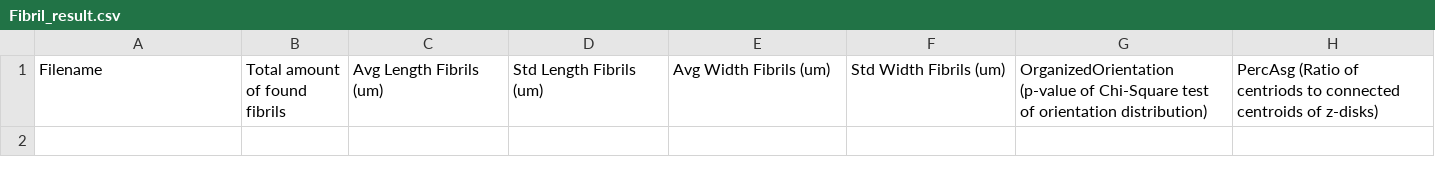
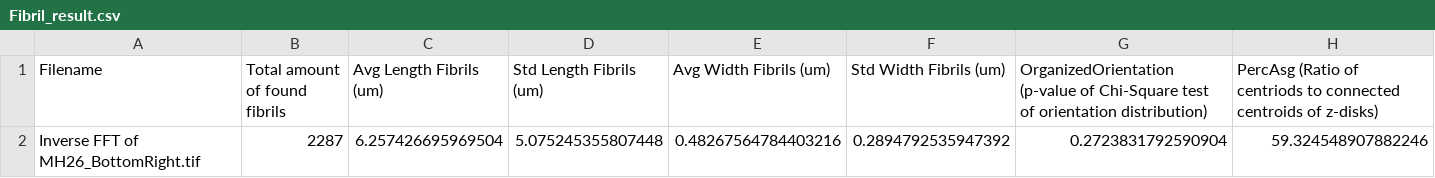
Before and after one commit to Mar2836890/Fibril_tool, a CSV file: Results/Fibril_result.csv, drawn as a sheet; only a part is shown; rows hold the shown columns only; the diff names each change by its address in the sheet, - before the commit and + after, or states it on an @@ line.

```diff
--- a/Results/Fibril_result.csv
+++ b/Results/Fibril_result.csv
+row 2: Inverse FFT of MH26_BottomRight.tif | 2287 | 6.257426695969504 | 5.075245355807448 | 0.48267564784403216 | 0.2894792535947392 | 0.2723831792590904 | 59.324548907882246
```
Also changed, not shown: 7 other files.
